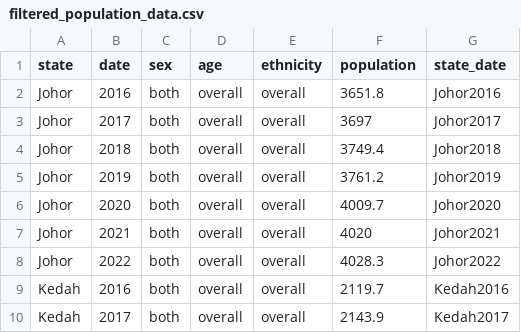
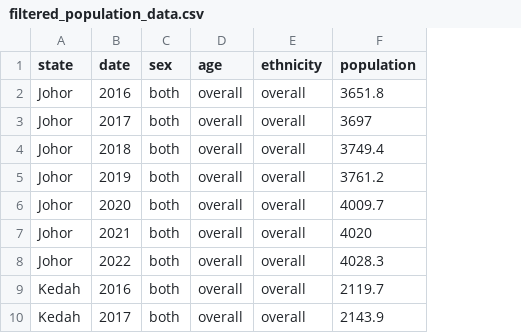
Before and after one commit to wzMonash/FIT3179, a CSV file: A2/filtered_population_data.csv, drawn as a sheet; only a part is shown; the diff names each change by its address in the sheet, - before the commit and + after, or states it on an @@ line.

Commit message:
Uploading combined pop and crime dataset
Updating population dataset

```diff
--- a/A2/filtered_population_data.csv
+++ b/A2/filtered_population_data.csv
-column G (state_date), rows 2-10: Johor2016 | Johor2017 | Johor2018 | Johor2019 | Johor2020 | Johor2021 | Johor2022 | Kedah2016 | Kedah2017
```
Also changed, not shown: 1 other file.
